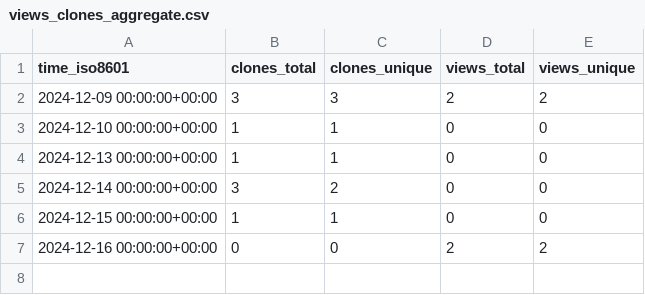
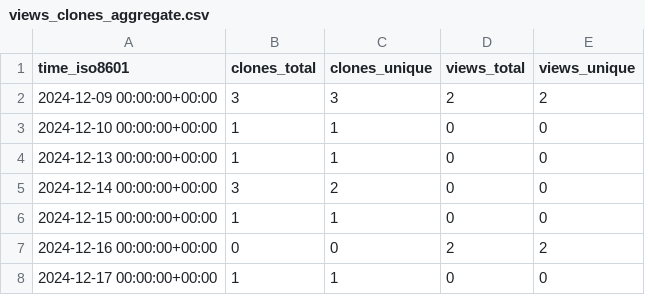
Before and after one commit to cubicleguy/py_esensorlib, a CSV file: cubicleguy/py_esensorlib/ghrs-data/views_clones_aggregate.csv, drawn as a sheet; the diff names each change by its address in the sheet, - before the commit and + after, or states it on an @@ line.

```diff
--- a/cubicleguy/py_esensorlib/ghrs-data/views_clones_aggregate.csv
+++ b/cubicleguy/py_esensorlib/ghrs-data/views_clones_aggregate.csv
+row 8: 2024-12-17 00:00:00+00:00 | 1 | 1 | 0 | 0
```
Also changed, not shown: 1 other file.
